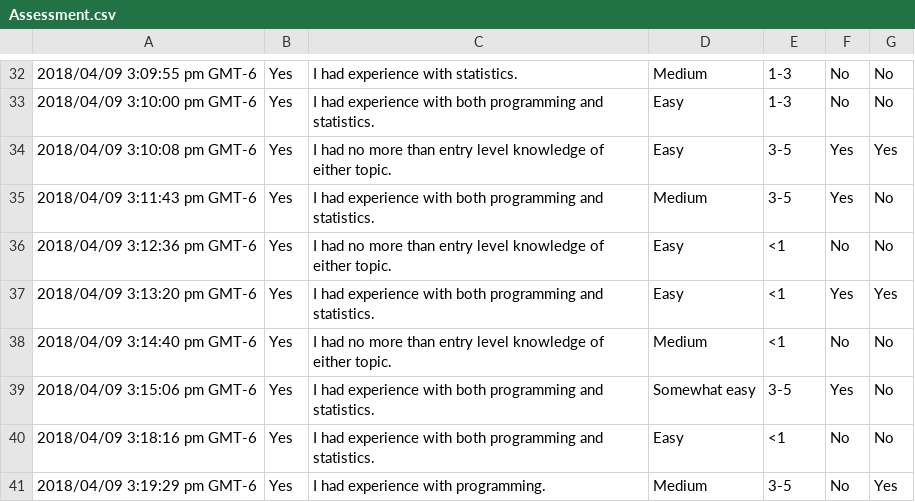
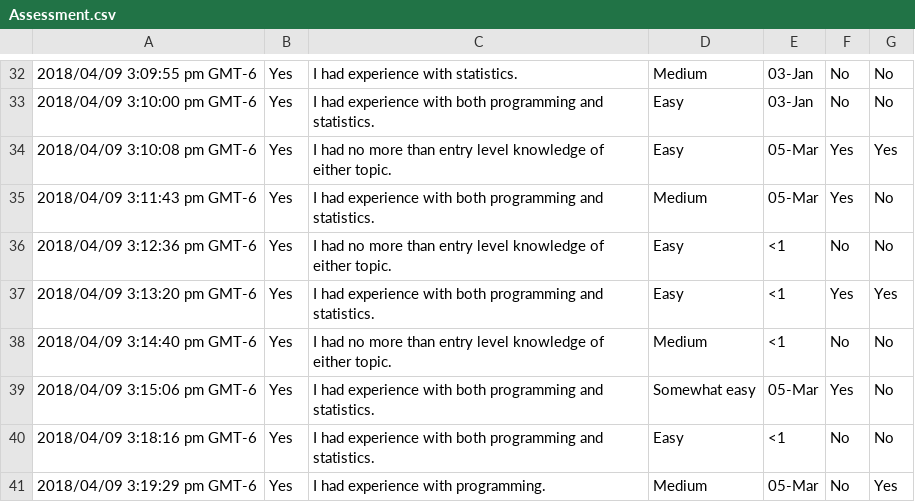
Before and after one commit to simrnsethi/2DSCI, a CSV file: data/Assessment.csv, drawn as a sheet; only a part is shown, gaps mark what is left out; the diff covers the shown part only.

```diff
--- a/data/Assessment.csv
+++ b/data/Assessment.csv
@@ -32,4 +32,4 @@
-"2018/04/09 3:09:55 pm GMT-6","Yes","I had experience with statistics.","Medium","1-3","No","No"
-"2018/04/09 3:10:00 pm GMT-6","Yes","I had experience with both programming and statistics.","Easy","1-3","No","No"
-"2018/04/09 3:10:08 pm GMT-6","Yes","I had no more than entry level knowledge of either topic.","Easy","3-5","Yes","Yes"
-"2018/04/09 3:11:43 pm GMT-6","Yes","I had experience with both programming and statistics.","Medium","3-5","Yes","No"
+2018/04/09 3:09:55 pm GMT-6,Yes,I had experience with statistics.,Medium,03-Jan,No,No
+2018/04/09 3:10:00 pm GMT-6,Yes,I had experience with both programming and statistics.,Easy,03-Jan,No,No
+2018/04/09 3:10:08 pm GMT-6,Yes,I had no more than entry level knowledge of either topic.,Easy,05-Mar,Yes,Yes
+2018/04/09 3:11:43 pm GMT-6,Yes,I had experience with both programming and statistics.,Medium,05-Mar,Yes,No
@@ -39 +39 @@
-"2018/04/09 3:15:06 pm GMT-6","Yes","I had experience with both programming and statistics.","Somewhat easy","3-5","Yes","No"
+2018/04/09 3:15:06 pm GMT-6,Yes,I had experience with both programming and statistics.,Somewhat easy,05-Mar,Yes,No
@@ -41 +41 @@
-"2018/04/09 3:19:29 pm GMT-6","Yes","I had experience with programming.","Medium","3-5","No","Yes"
+2018/04/09 3:19:29 pm GMT-6,Yes,I had experience with programming.,Medium,05-Mar,No,Yes
```
Also changed, not shown: 22 edited cells elsewhere in this file, 5 other files.
